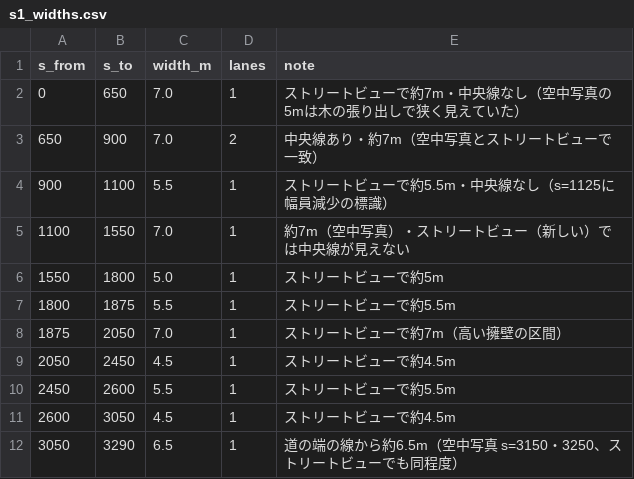
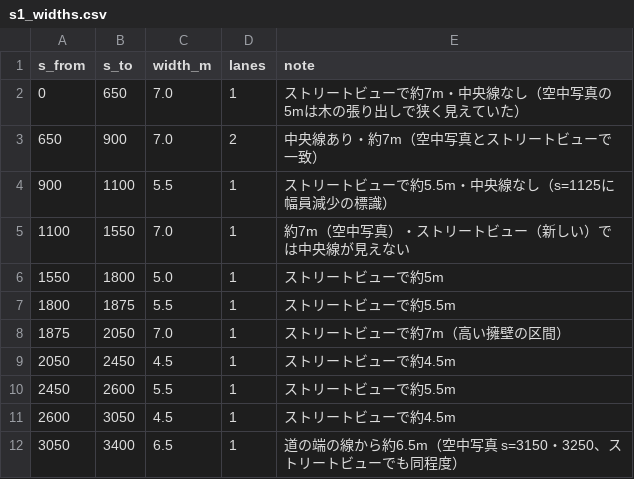
Before and after one commit to poropi/yabitsu-touge-ac, a CSV file: data/manual/s1_widths.csv, drawn as a sheet.

```diff
--- a/data/manual/s1_widths.csv
+++ b/data/manual/s1_widths.csv
@@ -11,2 +11,2 @@ s_from,s_to,width_m,lanes,note
 2600,3050,4.5,1,ストリートビューで約4.5m
-3050,3290,6.5,1,道の端の線から約6.5m（空中写真 s=3150・3250、ストリートビューでも同程度）
+3050,3400,6.5,1,道の端の線から約6.5m（空中写真 s=3150・3250、ストリートビューでも同程度）
```
Also changed, not shown: data/manual/s1_features.csv, 11 other files.
